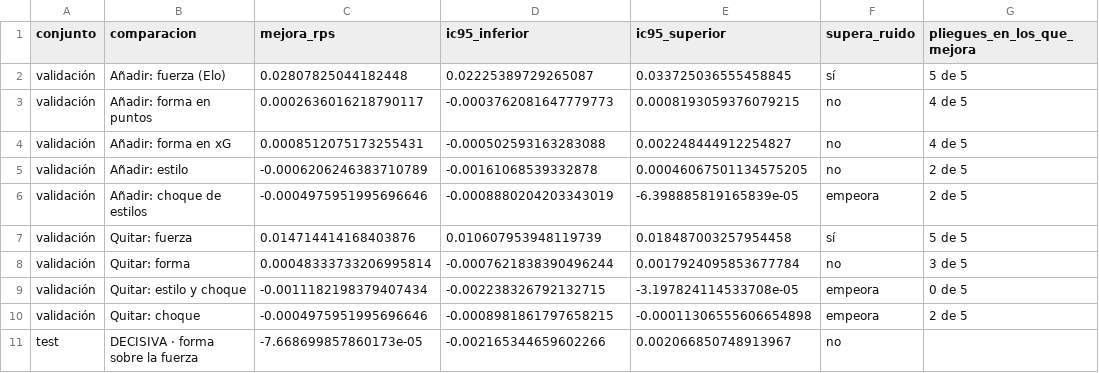
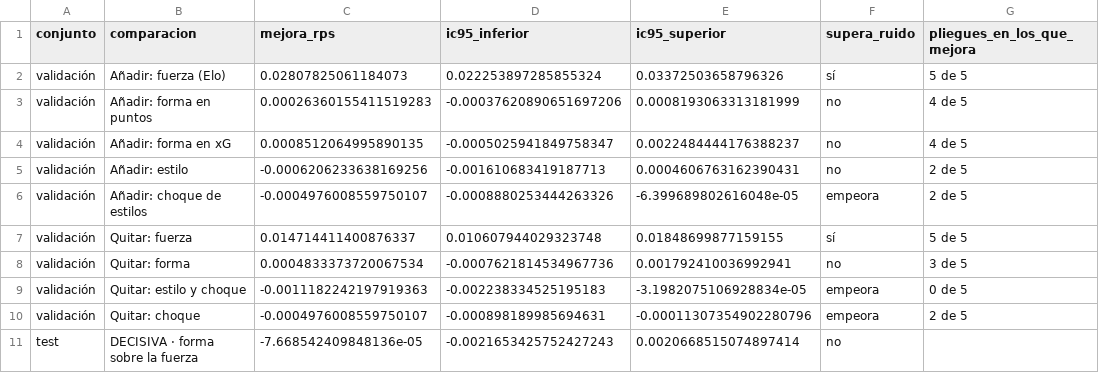
Before and after one commit to vtinezdev/laliga-analisis, a CSV file: data/processed/modelo_comparaciones.csv, drawn as a sheet; only a part is shown; the diff covers the shown part only.

```diff
--- a/data/processed/modelo_comparaciones.csv
+++ b/data/processed/modelo_comparaciones.csv
@@ -1,11 +1,11 @@
 conjunto,comparacion,mejora_rps,ic95_inferior,ic95_superior,supera_ruido,pliegues_en_los_que_mejora
-validación,Añadir: fuerza (Elo),0.02807825044182448,0.02225389729265087,0.033725036555458845,sí,5 de 5
-validación,Añadir: forma en puntos,0.0002636016218790117,-0.0003762081647779773,0.0008193059376079215,no,4 de 5
-validación,Añadir: forma en xG,0.0008512075173255431,-0.000502593163283088,0.002248444912254827,no,4 de 5
-validación,Añadir: estilo,-0.0006206246383710789,-0.00161068539332878,0.00046067501134575205,no,2 de 5
-validación,Añadir: choque de estilos,-0.0004975951995696646,-0.0008880204203343019,-6.398885819165839e-05,empeora,2 de 5
-validación,Quitar: fuerza,0.014714414168403876,0.010607953948119739,0.018487003257954458,sí,5 de 5
-validación,Quitar: forma,0.00048333733206995814,-0.0007621838390496244,0.0017924095853677784,no,3 de 5
-validación,Quitar: estilo y choque,-0.0011182198379407434,-0.002238326792132715,-3.197824114533708e-05,empeora,0 de 5
-validación,Quitar: choque,-0.0004975951995696646,-0.0008981861797658215,-0.00011306555606654898,empeora,2 de 5
-test,DECISIVA · forma sobre la fuerza,-7.668699857860173e-05,-0.002165344659602266,0.002066850748913967,no,
+validación,Añadir: fuerza (Elo),0.02807825061184073,0.022253897285855324,0.03372503658796326,sí,5 de 5
+validación,Añadir: forma en puntos,0.00026360155411519283,-0.00037620890651697206,0.0008193063313181999,no,4 de 5
+validación,Añadir: forma en xG,0.0008512064995890135,-0.0005025941849758347,0.0022484444176388237,no,4 de 5
+validación,Añadir: estilo,-0.0006206233638169256,-0.001610683419187713,0.0004606763162390431,no,2 de 5
+validación,Añadir: choque de estilos,-0.0004976008559750107,-0.0008880253444263326,-6.399689802616048e-05,empeora,2 de 5
+validación,Quitar: fuerza,0.014714411400876337,0.010607944029323748,0.01848699877159155,sí,5 de 5
+validación,Quitar: forma,0.0004833373720067534,-0.0007621814534967736,0.001792410036992941,no,3 de 5
+validación,Quitar: estilo y choque,-0.0011182242197919363,-0.002238334525195183,-3.1982075106928834e-05,empeora,0 de 5
+validación,Quitar: choque,-0.0004976008559750107,-0.000898189985694631,-0.00011307354902280796,empeora,2 de 5
+test,DECISIVA · forma sobre la fuerza,-7.668542409848136e-05,-0.0021653425752427243,0.0020668515074897414,no,
```
Also changed, not shown: 18 edited cells elsewhere in this file, data/processed/estilos_catalogo.csv, data/processed/modelo_descomposicion.csv, 28 other files.
